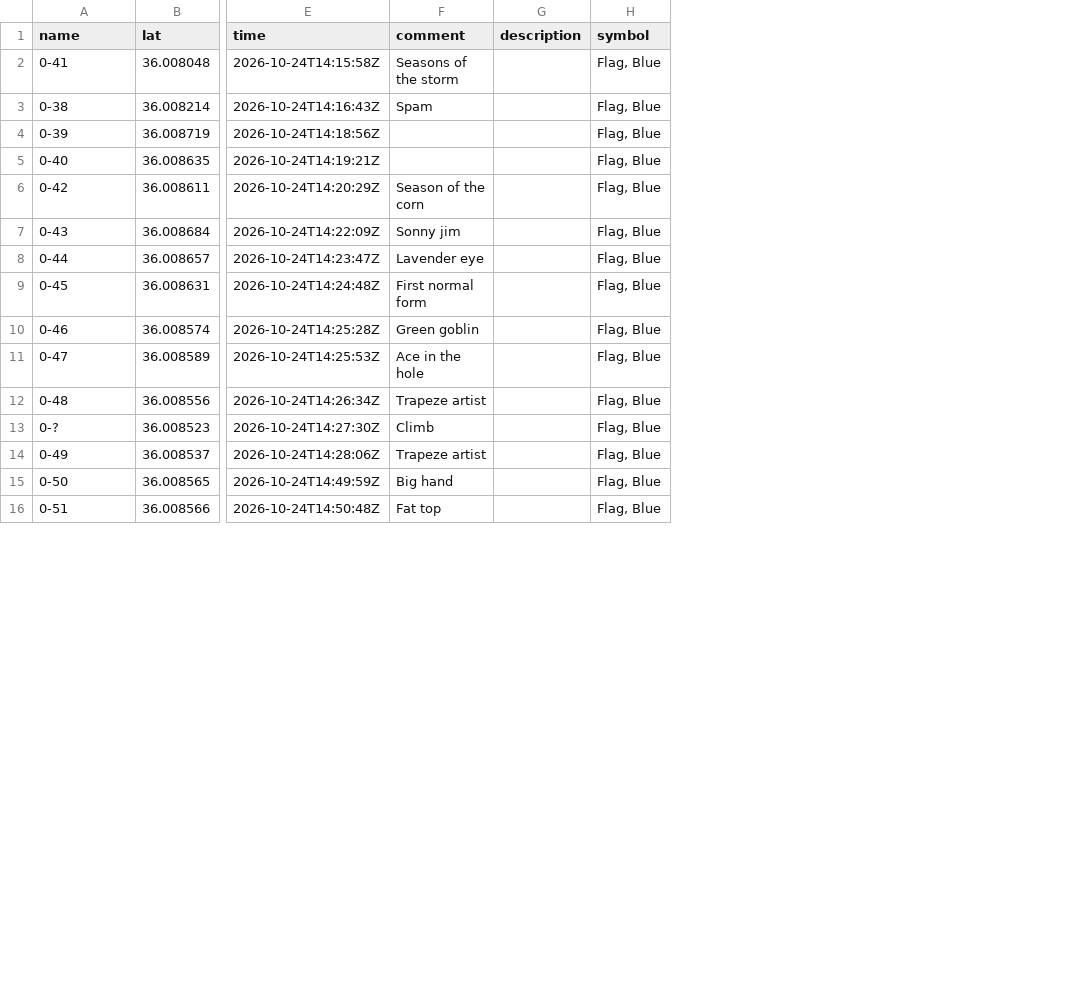
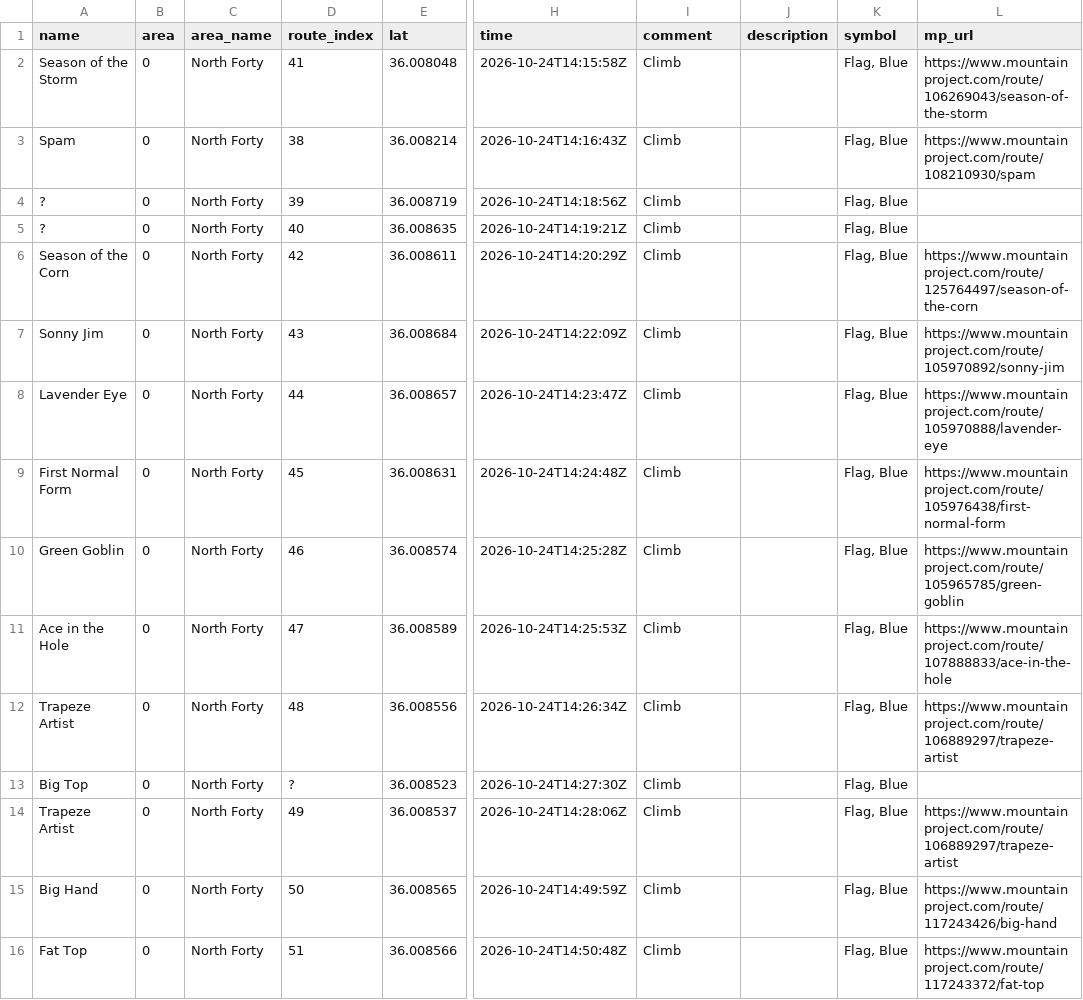
Before and after one commit to euskon/705-643-final-project, a CSV file: data/handgathered/Waypoints_2026-10-24.csv, drawn as a sheet; only a part is shown, gaps mark what is left out; addresses are those after the commit; the diff covers the shown part only; the diff names each change by its address in the sheet, - before the commit and + after, or states it on an @@ line.

```diff
--- a/data/handgathered/Waypoints_2026-10-24.csv
+++ b/data/handgathered/Waypoints_2026-10-24.csv
+column B (area), rows 2-16: all 0
+column C (area_name), rows 2-16: all North Forty
+column D (route_index), rows 2-16: 41 | 38 | 39 | 40 | 42 | 43 | 44 | 45 | 46 | 47 | 48 | ? | 49 | 50 | 51
+column L (mp_url), rows 2-16: https://www.mountainproject.com/route/106269043/season-of-the-storm | https://www.mountainproject.com/route/108210930/spam |  |  | https://www.mountainproject.com/route/125764497/season-of-the-corn | https://www.mountainproject.com/route/105970892/sonny-jim | https://www.mountainproject.com/route/105970888/lavender-eye | https://www.mountainproject.com/route/105976438/first-normal-form | https://www.mountainproject.com/route/105965785/green-goblin | https://www.mountainproject.com/route/107888833/ace-in-the-hole | https://www.mountainproject.com/route/106889297/trapeze-artist |  | https://www.mountainproject.com/route/106889297/trapeze-artist | https://www.mountainproject.com/route/117243426/big-hand | https://www.mountainproject.com/route/117243372/fat-top
-A2 (name): 0-41
+A2 (name): Season of the Storm
-I2 (comment): Seasons of the storm
+I2 (comment): Climb
-A3 (name): 0-38
+A3 (name): Spam
-I3 (comment): Spam
+I3 (comment): Climb
-A4 (name): 0-39
+A4 (name): ?
-I4:I5 (comment): (empty)
+I4:I5 (comment): Climb
-A5 (name): 0-40
+A5 (name): ?
-A6 (name): 0-42
+A6 (name): Season of the Corn
-I6 (comment): Season of the corn
+I6 (comment): Climb
-A7 (name): 0-43
+A7 (name): Sonny Jim
-I7 (comment): Sonny jim
+I7 (comment): Climb
-A8 (name): 0-44
+A8 (name): Lavender Eye
-I8 (comment): Lavender eye
+I8 (comment): Climb
-A9 (name): 0-45
+A9 (name): First Normal Form
-I9 (comment): First normal form
+I9 (comment): Climb
-A10 (name): 0-46
+A10 (name): Green Goblin
-I10 (comment): Green goblin
+I10 (comment): Climb
-A11 (name): 0-47
+A11 (name): Ace in the Hole
-I11 (comment): Ace in the hole
+I11 (comment): Climb
-A12 (name): 0-48
+A12 (name): Trapeze Artist
-I12 (comment): Trapeze artist
+I12 (comment): Climb
-A13 (name): 0-?
+A13 (name): Big Top
-A14 (name): 0-49
+A14 (name): Trapeze Artist
-I14 (comment): Trapeze artist
+I14 (comment): Climb
-A15 (name): 0-50
+A15 (name): Big Hand
-I15 (comment): Big hand
+I15 (comment): Climb
-A16 (name): 0-51
+A16 (name): Fat Top
-I16 (comment): Fat top
+I16 (comment): Climb
```
Also changed, not shown: 133 edited cells elsewhere in this file, data/handgathered/Waypoints_2026-10-25.csv, 6 other files.
